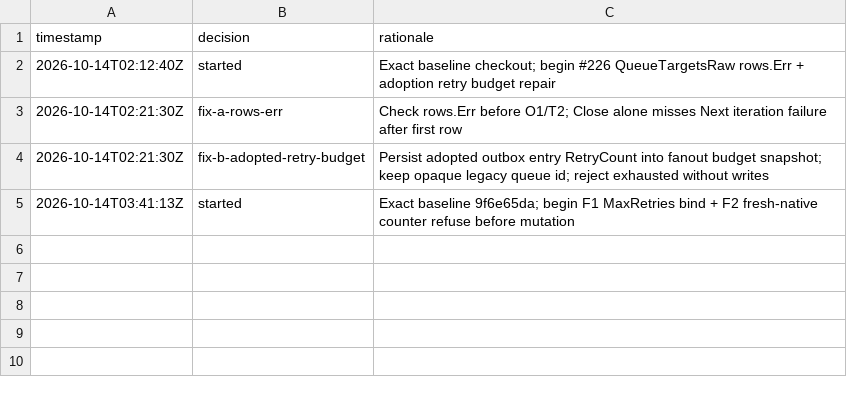
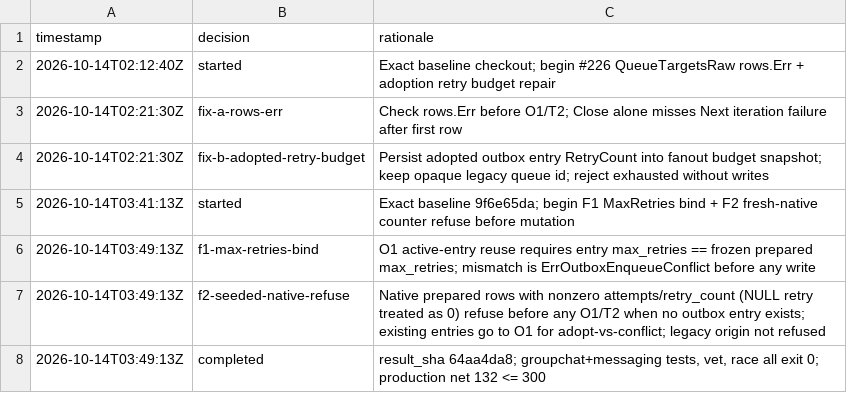
Before and after one commit to iDoris-ai/Hyphae, a TSV file: baton-decisions.tsv, drawn as a sheet.

Commit message:
baton: completed receipt for m1-226 refusal repair

```diff
--- a/baton-decisions.tsv
+++ b/baton-decisions.tsv
@@ -5 +5,4 @@ timestamp	decision	rationale
 2026-10-14T03:41:13Z	started	Exact baseline 9f6e65da; begin F1 MaxRetries bind + F2 fresh-native counter refuse before mutation
+2026-10-14T03:49:13Z	f1-max-retries-bind	O1 active-entry reuse requires entry max_retries == frozen prepared max_retries; mismatch is ErrOutboxEnqueueConflict before any write
+2026-10-14T03:49:13Z	f2-seeded-native-refuse	Native prepared rows with nonzero attempts/retry_count (NULL retry treated as 0) refuse before any O1/T2 when no outbox entry exists; existing entries go to O1 for adopt-vs-conflict; legacy origin not refused
+2026-10-14T03:49:13Z	completed	result_sha 64aa4da8; groupchat+messaging tests, vet, race all exit 0; production net 132 <= 300
```
Also changed, not shown: 1 other file.
